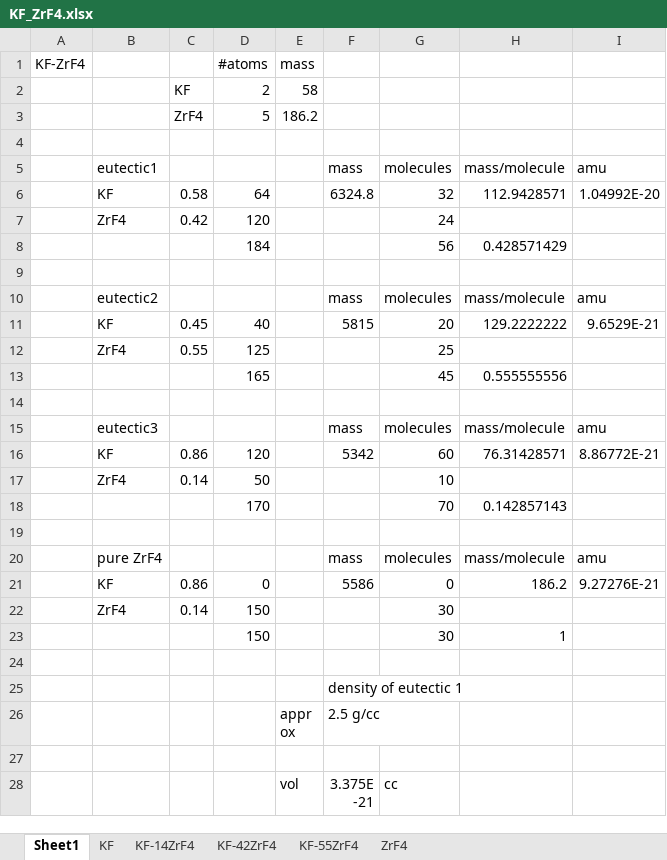
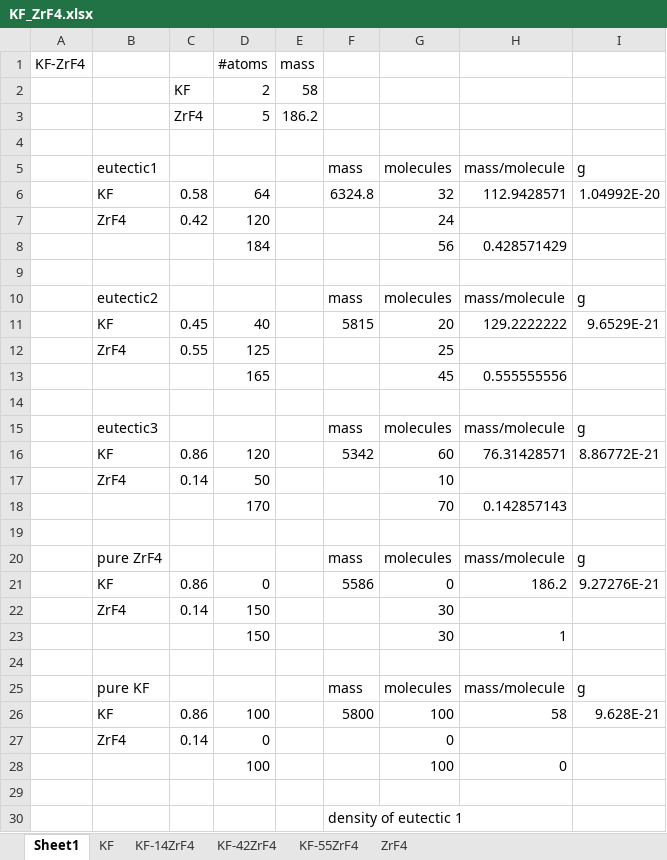
Before and after one commit to benbeeler/spreadsheets, an Excel workbook: SALT/KF_ZrF4.xlsx, sheet Sheet1, drawn as a sheet; only a part is shown; the shorter side is filled out with more unchanged rows; values as stored, in another font and other column widths than the file's, no borders; the diff names each change by its address in the sheet, - before the commit and + after, or states it on an @@ line.

```diff
--- a/SALT/KF_ZrF4.xlsx (sheet Sheet1)
+++ b/SALT/KF_ZrF4.xlsx (sheet Sheet1)
-I5: amu
+I5: g
-I10: amu
+I10: g
-I15: amu
+I15: g
-I20: amu
+I20: g
+row 24: (empty)
+row 25:  | pure KF |  |  |  | mass | molecules | mass/molecule | g
+row 26:  | KF | 0.86 | 100 |  | 5800 | 100 | 58 | 9.628E-21
+row 27:  | ZrF4 | 0.14 | 0 |  |  | 0
+row 28:  |  |  | 100 |  |  | 100 | 0
```
Also changed, not shown: sheet ZrF4, sheet KF-14ZrF4, sheet KF-42ZrF4, sheet KF-55ZrF4, sheet KF, 1 other file.
